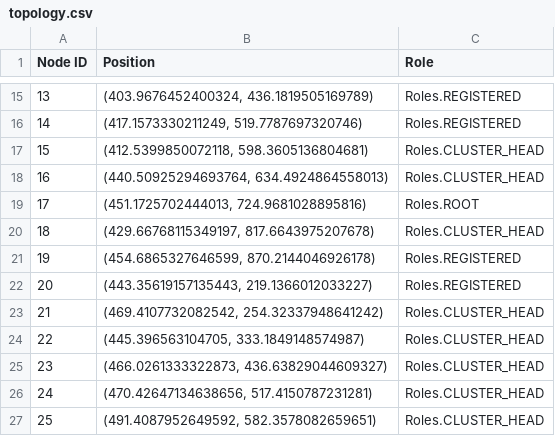
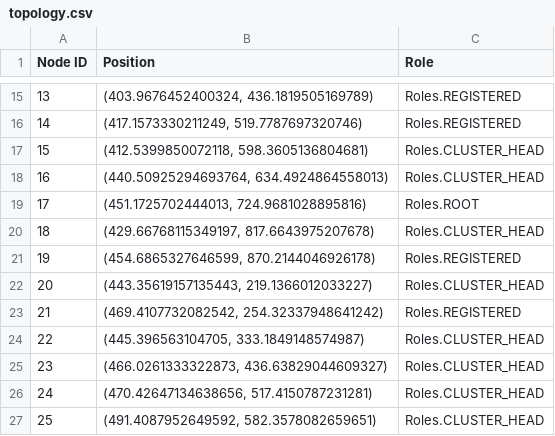
Before and after one commit to ty-runner/WirelessSensorNetworkSim, a CSV file: topology.csv, drawn as a sheet; only a part is shown, gaps mark what is left out.

```diff
--- a/topology.csv
+++ b/topology.csv
@@ -21,4 +21,4 @@ Node ID,Position,Role
 19,"(454.6865327646599, 870.2144046926178)",Roles.REGISTERED
-20,"(443.35619157135443, 219.1366012033227)",Roles.REGISTERED
-21,"(469.4107732082542, 254.32337948641242)",Roles.CLUSTER_HEAD
+20,"(443.35619157135443, 219.1366012033227)",Roles.CLUSTER_HEAD
+21,"(469.4107732082542, 254.32337948641242)",Roles.REGISTERED
 22,"(445.396563104705, 333.1849148574987)",Roles.CLUSTER_HEAD
```
Also changed, not shown: clusterhead_distances.csv, neighbor_distances.csv, 5 other files.
